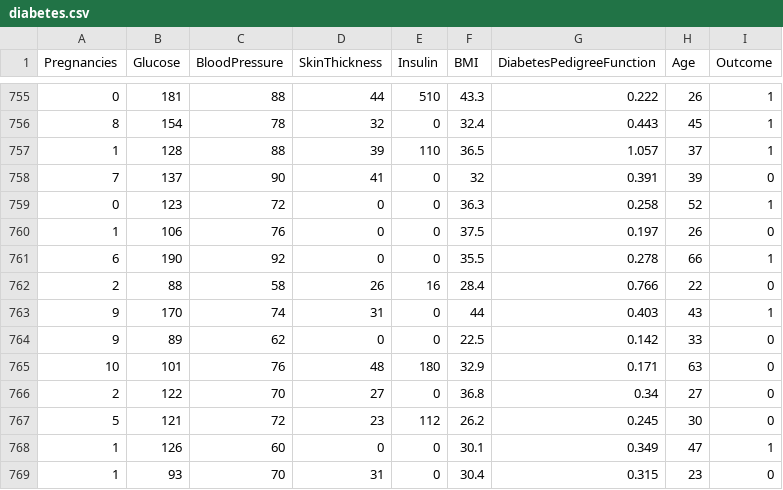
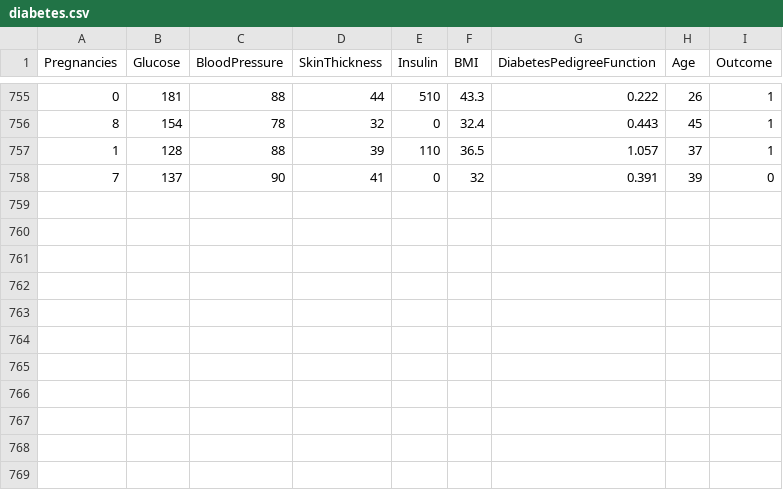
Before and after one commit to IscoDav/Diabetes-analysis, a CSV file: diabetes.csv, drawn as a sheet; only a part is shown, gaps mark what is left out.

```diff
--- a/diabetes.csv
+++ b/diabetes.csv
@@ -758,12 +758 @@ Pregnancies,Glucose,BloodPressure,SkinThickness,Insulin,BMI,DiabetesPedigreeFunc
 7,137,90,41,0,32,0.391,39,0
-0,123,72,0,0,36.3,0.258,52,1
-1,106,76,0,0,37.5,0.197,26,0
-6,190,92,0,0,35.5,0.278,66,1
-2,88,58,26,16,28.4,0.766,22,0
-9,170,74,31,0,44,0.403,43,1
-9,89,62,0,0,22.5,0.142,33,0
-10,101,76,48,180,32.9,0.171,63,0
-2,122,70,27,0,36.8,0.34,27,0
-5,121,72,23,112,26.2,0.245,30,0
-1,126,60,0,0,30.1,0.349,47,1
-1,93,70,31,0,30.4,0.315,23,0
```
Also changed, not shown: 2 other files.
